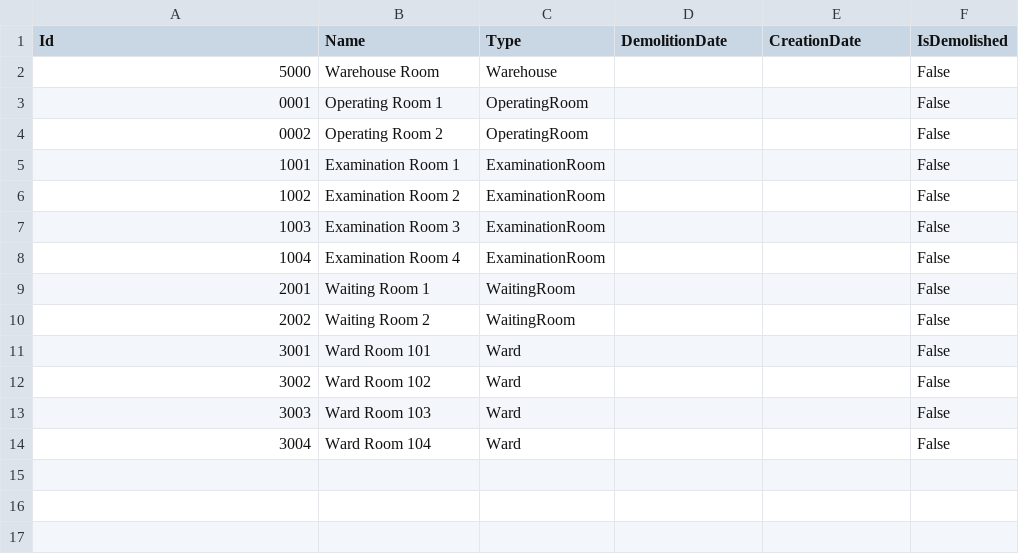
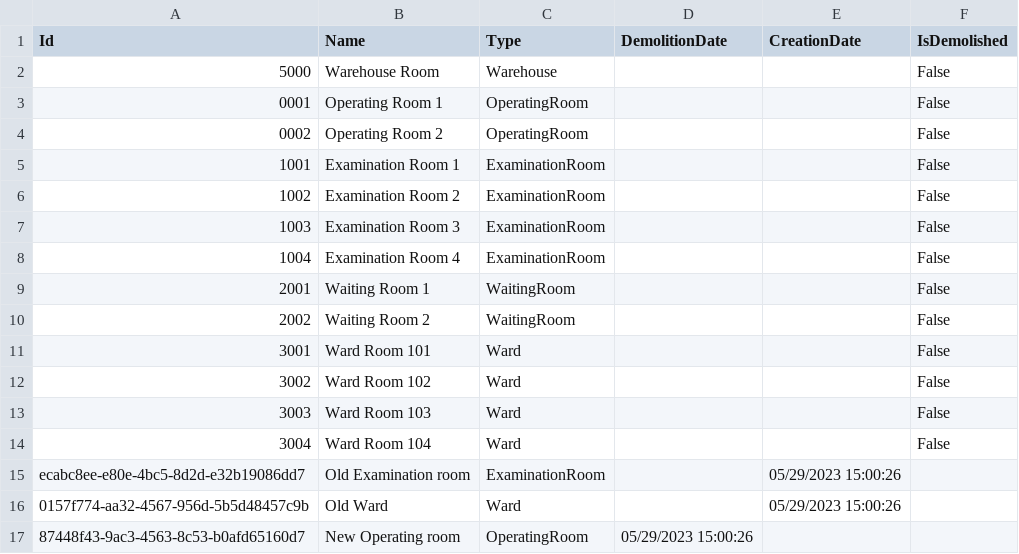
Before and after one commit to BulatovicBalsa/sims-project, a CSV file: Hospital/Data/rooms.csv, drawn as a sheet.

Commit message:
feat: Split room

```diff
--- a/Hospital/Data/rooms.csv
+++ b/Hospital/Data/rooms.csv
@@ -14 +14,4 @@ Id,Name,Type,DemolitionDate,CreationDate,IsDemolished
 3004,Ward Room 104,Ward,,,False
+ecabc8ee-e80e-4bc5-8d2d-e32b19086dd7,Old Examination room,ExaminationRoom,,05/29/2023 15:00:26
+0157f774-aa32-4567-956d-5b5d48457c9b,Old Ward,Ward,,05/29/2023 15:00:26
+87448f43-9ac3-4563-8c53-b0afd65160d7,New Operating room,OperatingRoom,05/29/2023 15:00:26,
```
Also changed, not shown: 8 other files.
